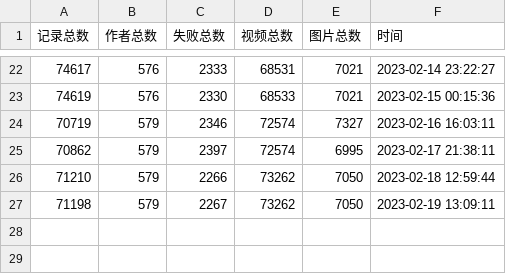
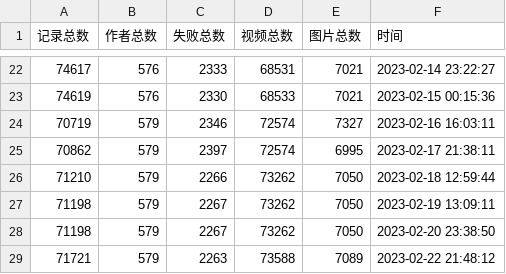
Before and after one commit to bizhangjie/Kaleidoscope, a CSV file: 抖音/record.csv, drawn as a sheet; only a part is shown, gaps mark what is left out; the diff names each change by its address in the sheet, - before the commit and + after, or states it on an @@ line.

```diff
--- a/抖音/record.csv
+++ b/抖音/record.csv
+row 28: 71198 | 579 | 2267 | 73262 | 7050 | 2023-02-20 23:38:50
+row 29: 71721 | 579 | 2263 | 73588 | 7089 | 2023-02-22 21:48:12
```
Also changed, not shown: 42 other files.
